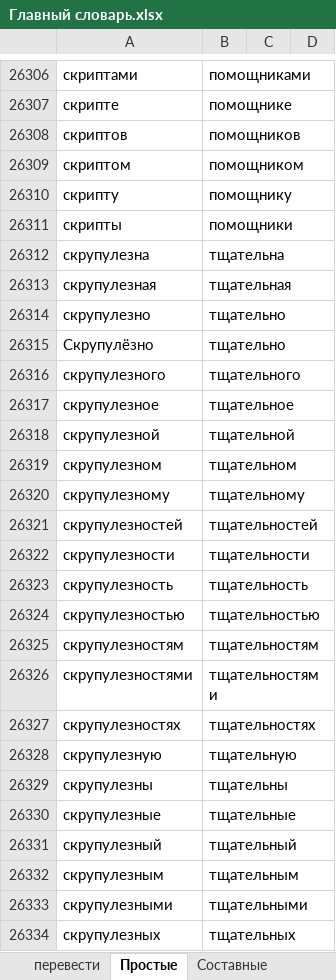
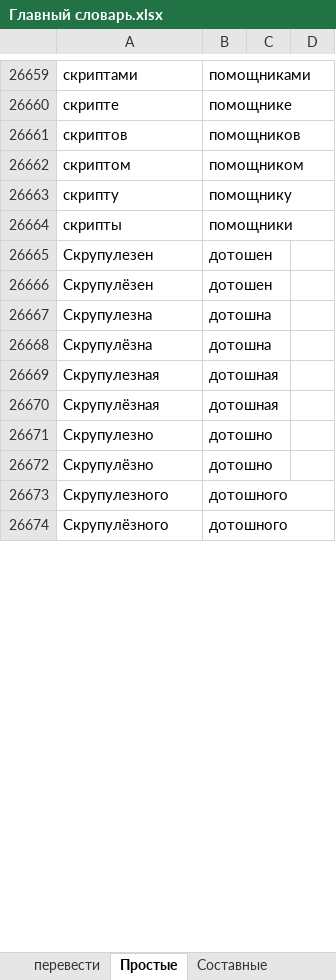
Before and after one commit to AveNRU/text_changer, an Excel workbook: словари/Главный словарь.xlsx, sheet Простые, drawn as a sheet; only a part is shown, gaps mark what is left out; values as stored, in another font and other column widths than the file's, no borders; removed rows and columns are numbered as before the commit, all else as after; the diff covers the shown part only; the diff names each change by its address in the sheet, - before the commit and + after, or states it on an @@ line.

```diff
--- a/словари/Главный словарь.xlsx (sheet Простые)
+++ b/словари/Главный словарь.xlsx (sheet Простые)
-row 26312: скрупулезна | тщательна
-row 26313: скрупулезная | тщательная
-row 26314: скрупулезно | тщательно
+row 26665: Скрупулезен | дотошен
+row 26666: Скрупулёзен | дотошен
+row 26667: Скрупулезна | дотошна
+row 26668: Скрупулёзна | дотошна
+row 26669: Скрупулезная | дотошная
+row 26670: Скрупулёзная | дотошная
+row 26671: Скрупулезно | дотошно
-B26672: тщательно
+B26672: дотошно
-row 26316: скрупулезного | тщательного
-row 26317: скрупулезное | тщательное
-row 26318: скрупулезной | тщательной
-row 26319: скрупулезном | тщательном
-row 26320: скрупулезному | тщательному
-row 26321: скрупулезностей | тщательностей
-row 26322: скрупулезности | тщательности
-row 26323: скрупулезность | тщательность
-row 26324: скрупулезностью | тщательностью
-row 26325: скрупулезностям | тщательностям
-row 26326: скрупулезностями | тщательностями
-row 26327: скрупулезностях | тщательностях
-row 26328: скрупулезную | тщательную
-row 26329: скрупулезны | тщательны
-row 26330: скрупулезные | тщательные
-row 26331: скрупулезный | тщательный
-row 26332: скрупулезным | тщательным
-row 26333: скрупулезными | тщательными
-row 26334: скрупулезных | тщательных
+row 26673: Скрупулезного | дотошного
+row 26674: Скрупулёзного | дотошного
```
Also changed, not shown: 521 added rows, 1 removed row and 18 edited cells elsewhere in this sheet, sheet Составные, sheet Составные_важные, sheet Неизменные, словари/шерстобитов.xlsx.
